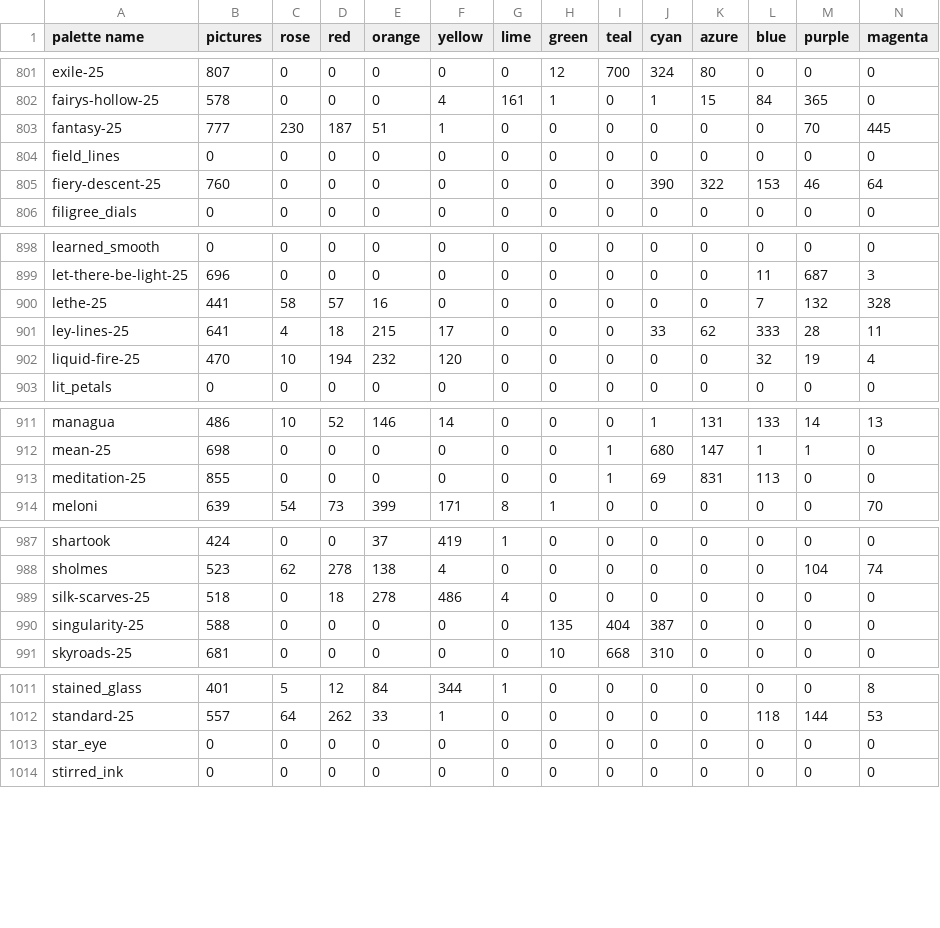
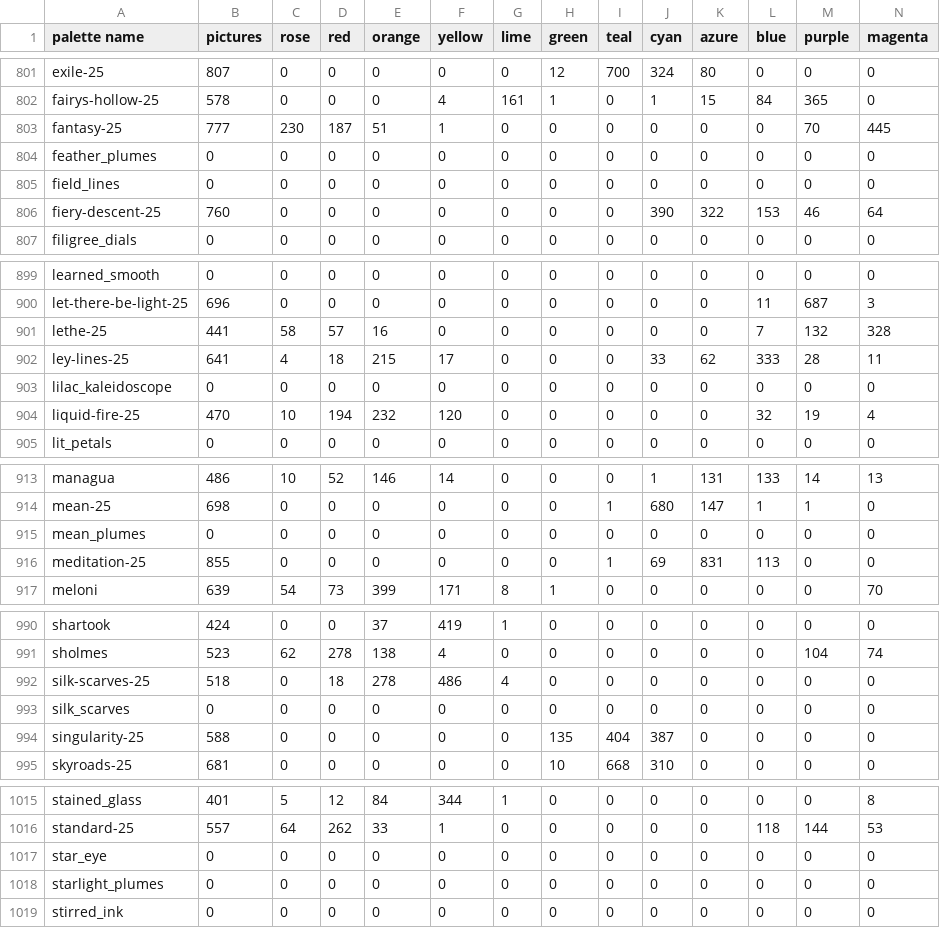
Before and after one commit to techmatt/fractal-wallpapers, a CSV file: data/palettes/palette_family_shares.csv, drawn as a sheet; only a part is shown, gaps mark what is left out; the diff covers the shown part only; the diff names each change by its address in the sheet, - before the commit and + after, or states it on an @@ line.

```diff
--- a/data/palettes/palette_family_shares.csv
+++ b/data/palettes/palette_family_shares.csv
+row 804: feather_plumes | 0 | 0 | 0 | 0 | 0 | 0 | 0 | 0 | 0 | 0 | 0 | 0 | 0
+row 903: lilac_kaleidoscope | 0 | 0 | 0 | 0 | 0 | 0 | 0 | 0 | 0 | 0 | 0 | 0 | 0
+row 915: mean_plumes | 0 | 0 | 0 | 0 | 0 | 0 | 0 | 0 | 0 | 0 | 0 | 0 | 0
+row 993: silk_scarves | 0 | 0 | 0 | 0 | 0 | 0 | 0 | 0 | 0 | 0 | 0 | 0 | 0
+row 1018: starlight_plumes | 0 | 0 | 0 | 0 | 0 | 0 | 0 | 0 | 0 | 0 | 0 | 0 | 0
```
Also changed, not shown: 4 added rows elsewhere in this file, 18 other files.
